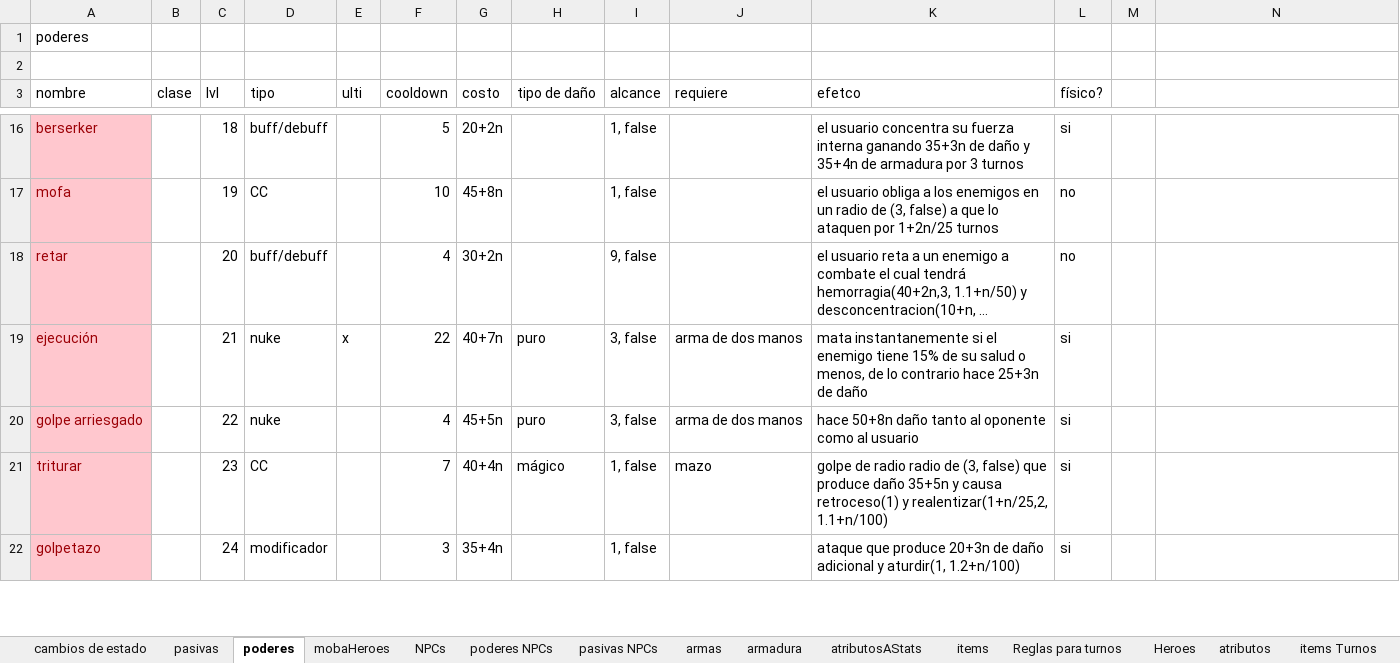
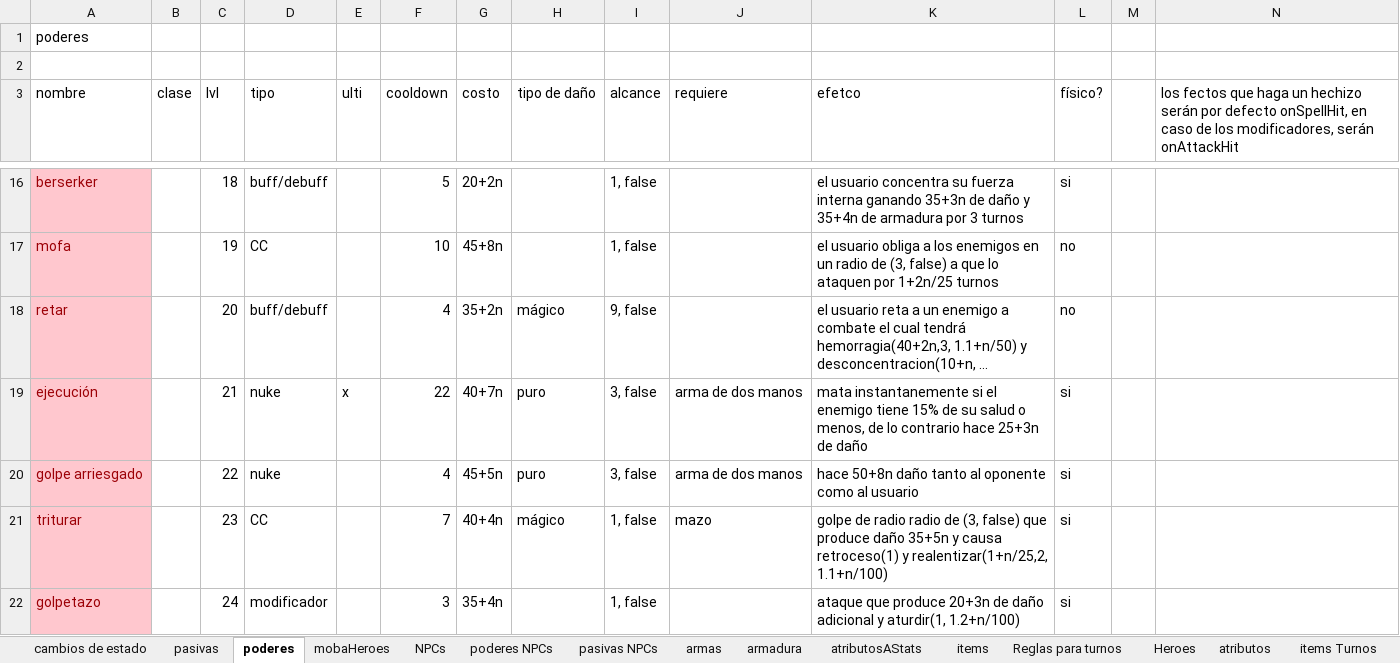
Before and after one commit to VectorLineal/sandIO, an Excel workbook: docs/RPG semiturnos (versión 1).xlsx, sheet poderes, drawn as a sheet; only a part is shown, gaps mark what is left out; long unchanged cells end in …; values as stored, in another font and other column widths than the file's, no borders; the diff covers the shown part only; the diff names each change by its address in the sheet, - before the commit and + after, or states it on an @@ line.

```diff
--- a/docs/RPG semiturnos (versión 1).xlsx (sheet poderes)
+++ b/docs/RPG semiturnos (versión 1).xlsx (sheet poderes)
-N3: (empty)
+N3: los fectos que haga un hechizo serán por defecto onSpellHit, en caso de los modificadores, serán onAttackHit
-G18 (costo): 30+2n
+G18 (costo): 35+2n
-H18 (tipo de daño): (empty)
+H18 (tipo de daño): mágico
```
Also changed, not shown: 7 edited cells elsewhere in this sheet, sheet cambios de estado, sheet mobaHeroes, sheet atributosAStats, sheet poderes NPCs, sheet pasivas, 6 other files.
